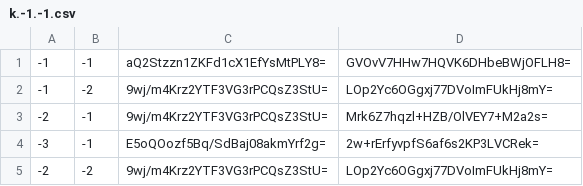
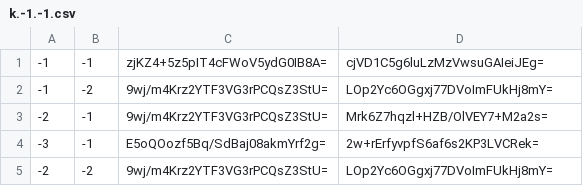
Before and after one commit to Sneezry/mcmapweb, a CSV file: tiles/zoom.-1/metadata/k.-1.-1.csv, drawn as a sheet.

```diff
--- a/tiles/zoom.-1/metadata/k.-1.-1.csv
+++ b/tiles/zoom.-1/metadata/k.-1.-1.csv
@@ -1,2 +1,2 @@
--1,-1,aQ2Stzzn1ZKFd1cX1EfYsMtPLY8=,GVOvV7HHw7HQVK6DHbeBWjOFLH8=
+-1,-1,zjKZ4+5z5pIT4cFWoV5ydG0IB8A=,cjVD1C5g6luLzMzVwsuGAIeiJEg=
 -1,-2,9wj/m4Krz2YTF3VG3rPCQsZ3StU=,LOp2Yc6OGgxj77DVoImFUkHj8mY=
```
Also changed, not shown: tiles/zoom.-1/metadata/k.-1.0.csv, tiles/zoom.-1/metadata/k.0.-1.csv, 40 other files.
